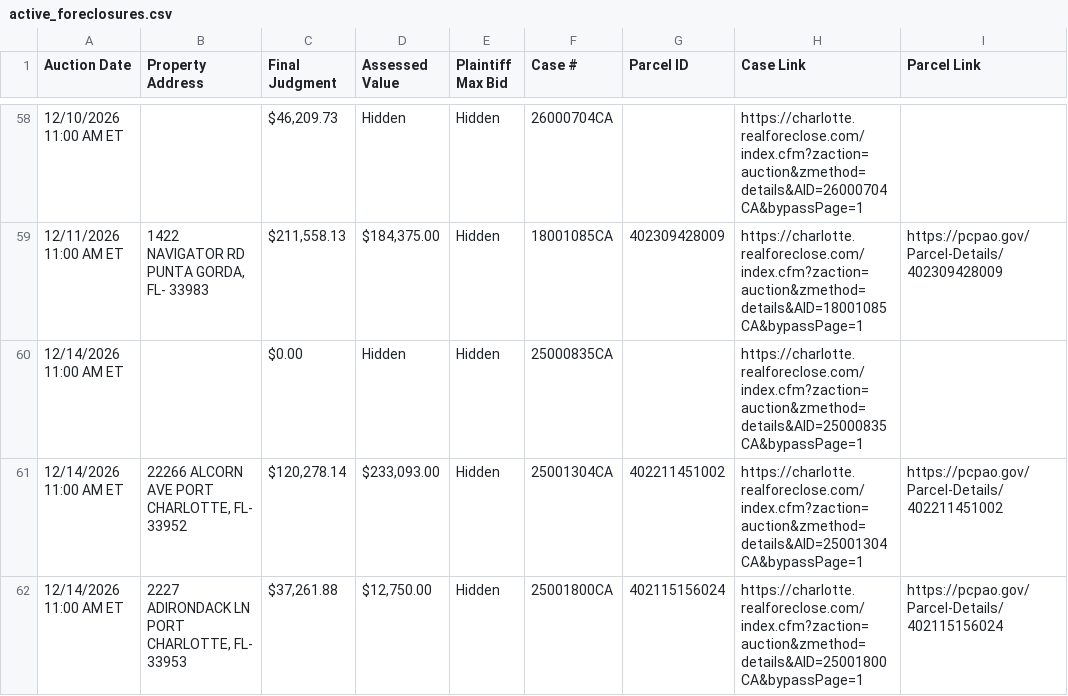
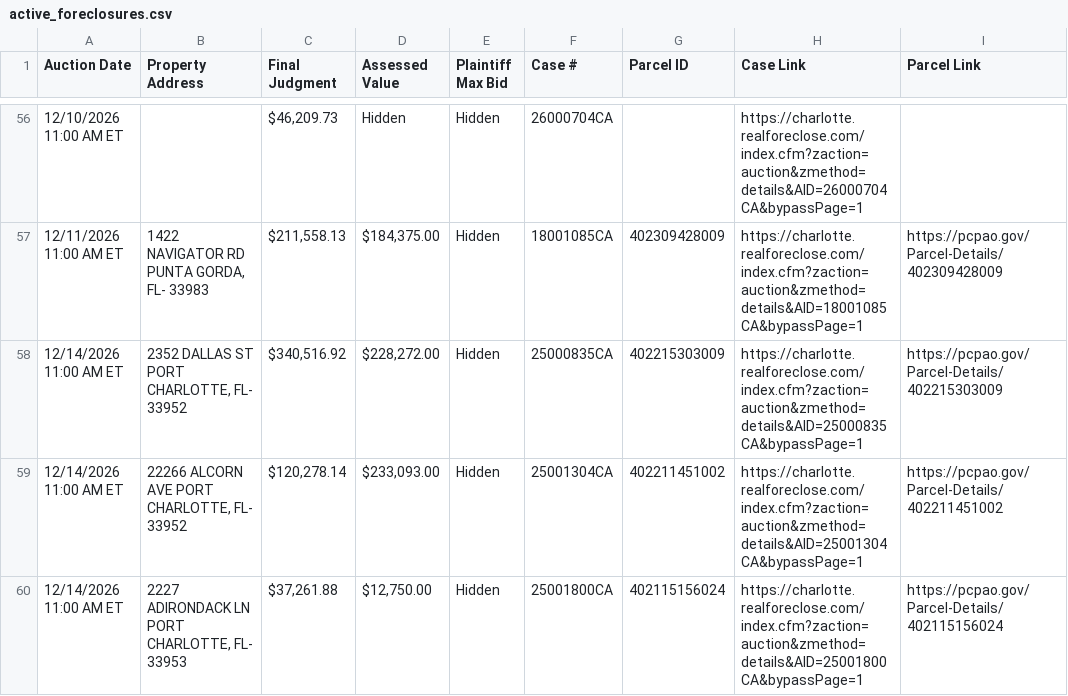
Before and after one commit to figlesias7/realforeclose-charlotte, a CSV file: data/active_foreclosures.csv, drawn as a sheet; only a part is shown, gaps mark what is left out; removed rows and columns are numbered as before the commit, all else as after; the diff covers the shown part only; the diff names each change by its address in the sheet, - before the commit and + after, or states it on an @@ line.

```diff
--- a/data/active_foreclosures.csv
+++ b/data/active_foreclosures.csv
-row 60: 12/14/2026 11:00 AM ET |  | $0.00 | Hidden | Hidden | 25000835CA |  | https://charlotte.realforeclose.com/index.cfm?zaction=auction&zmethod=details&AID=25000835CA&bypassPage=1
+row 58: 12/14/2026 11:00 AM ET | 2352 DALLAS ST PORT CHARLOTTE, FL- 33952 | $340,516.92 | $228,272.00 | Hidden | 25000835CA | 402215303009 | https://charlotte.realforeclose.com/index.cfm?zaction=auction&zmethod=details&AID=25000835CA&bypassPage=1 | https://pcpao.gov/Parcel-Details/402215303009
```
Also changed, not shown: 5 added rows, 4 removed rows and 10 edited cells elsewhere in this file, data/all_seen.csv, data/event_log.csv, 3 other files.
